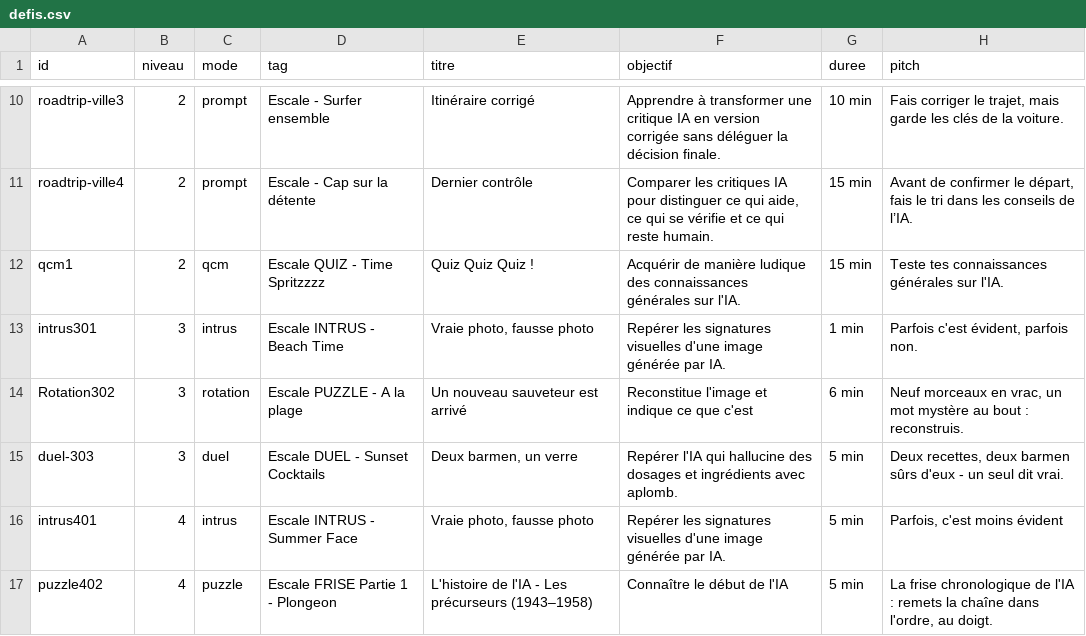
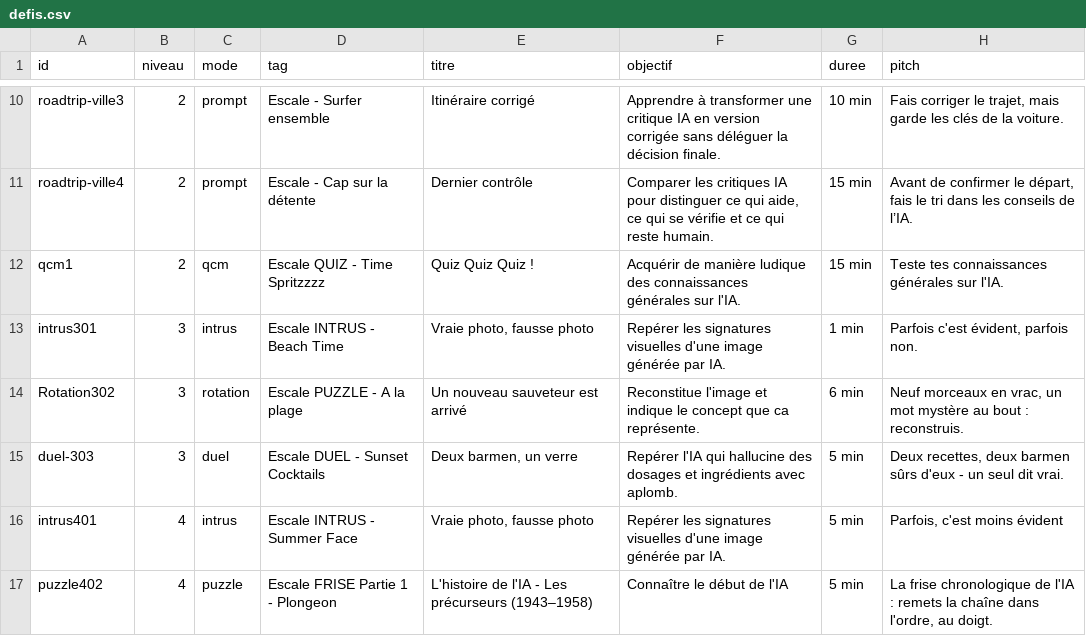
Before and after one commit to zn4qnkvdxr-web/Cahier_Nrs, a CSV file: content/defis.csv, drawn as a sheet; only a part is shown, gaps mark what is left out; the diff names each change by its address in the sheet, - before the commit and + after, or states it on an @@ line.

Commit message:
MAJ defis

```diff
--- a/content/defis.csv
+++ b/content/defis.csv
-F14 (objectif): …et indique ce que c'est
+F14 (objectif): …et indique le concept que ca représente.
```
